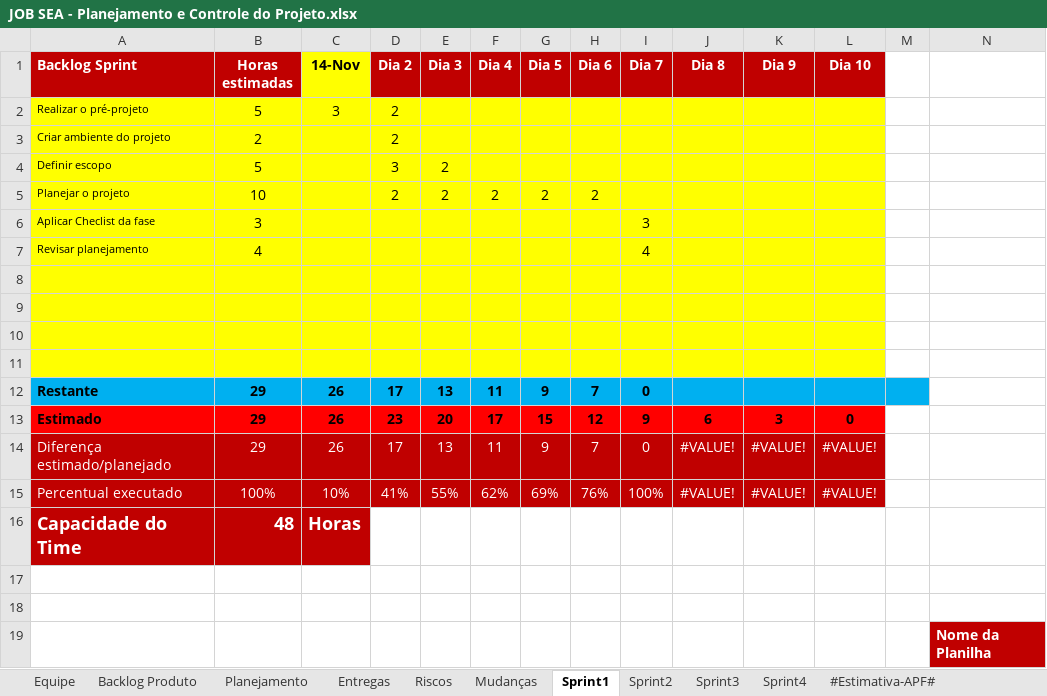
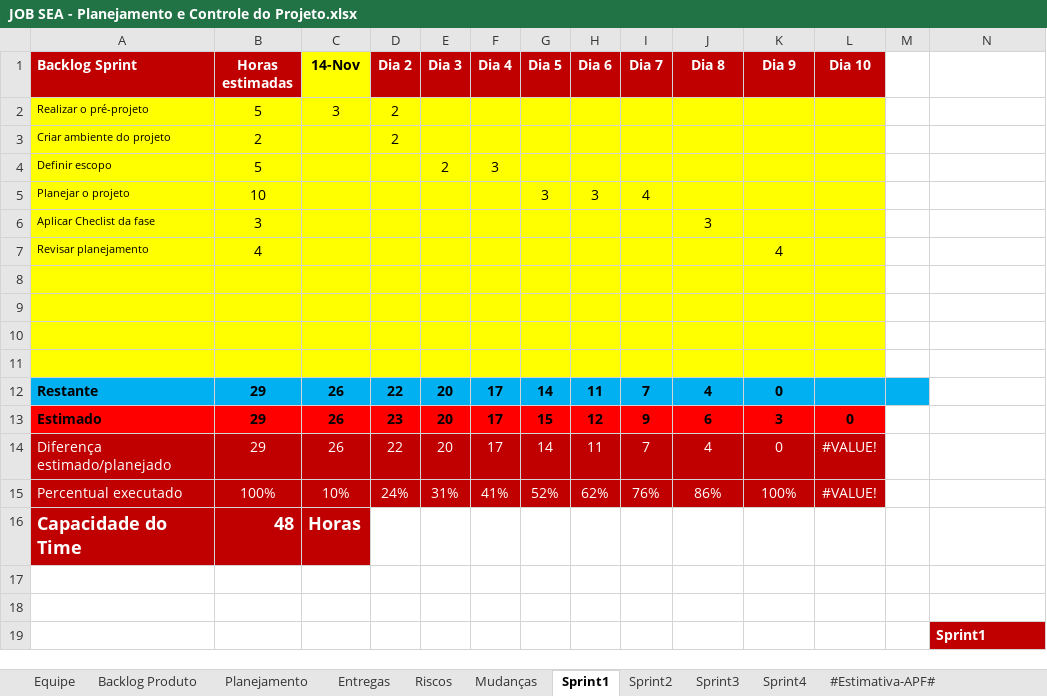
Before and after one commit to isFernandes/jobsea, an Excel workbook: Estrutura-Projeto/JOB SEA-Projeto/Gerenciamento de Projeto/JOB SEA - Planejamento e Controle do Projeto.xlsx, sheet Sprint1, drawn as a sheet; only a part is shown; values as stored, in another font and other column widths than the file's, no borders; charts and pictures not drawn; removed rows and columns are numbered as before the commit, all else as after; rows hold the shown columns only; the diff names each change by its address in the sheet, - before the commit and + after, or states it on an @@ line.

Commit message:
Atualização do Planejamento

```diff
--- a/Estrutura-Projeto/JOB SEA-Projeto/Gerenciamento de Projeto/JOB SEA - Planejamento e Controle do Projeto.xlsx (sheet Sprint1)
+++ b/Estrutura-Projeto/JOB SEA-Projeto/Gerenciamento de Projeto/JOB SEA - Planejamento e Controle do Projeto.xlsx (sheet Sprint1)
-D4 (Dia 2): 3
+D4 (Dia 2): (empty)
-F4 (Dia 4): (empty)
+F4 (Dia 4): 3
-row 5: Planejar o projeto | 10 |  | 2 | 2 | 2 | 2 | 2
+row 5: Planejar o projeto | 10 |  |  |  |  | 3 | 3 | 4
-I6 (Dia 7): 3
+I6 (Dia 7): (empty)
-J6 (Dia 8): (empty)
+J6 (Dia 8): 3
-I7 (Dia 7): 4
+I7 (Dia 7): (empty)
-K7 (Dia 9): (empty)
+K7 (Dia 9): 4
-row 12: Restante | 29 | 26 | 17 | 13 | 11 | 9 | 7 | 0
+row 12: Restante | 29 | 26 | 22 | 20 | 17 | 14 | 11 | 7 | 4 | 0
-D14 (Dia 2): 17
+D14 (Dia 2): 22
-E14 (Dia 3): 13
+E14 (Dia 3): 20
-F14 (Dia 4): 11
+F14 (Dia 4): 17
-G14 (Dia 5): 9
+G14 (Dia 5): 14
-H14 (Dia 6): 7
+H14 (Dia 6): 11
-I14 (Dia 7): 0
+I14 (Dia 7): 7
-J14 (Dia 8): #VALUE!
+J14 (Dia 8): 4
-K14 (Dia 9): #VALUE!
+K14 (Dia 9): 0
-D15 (Dia 2): 41%
+D15 (Dia 2): 24%
-E15 (Dia 3): 55%
+E15 (Dia 3): 31%
-F15 (Dia 4): 62%
+F15 (Dia 4): 41%
-G15 (Dia 5): 69%
+G15 (Dia 5): 52%
-H15 (Dia 6): 76%
+H15 (Dia 6): 62%
-I15 (Dia 7): 100%
+I15 (Dia 7): 76%
-J15 (Dia 8): #VALUE!
+J15 (Dia 8): 86%
-K15 (Dia 9): #VALUE!
+K15 (Dia 9): 100%
-N19: Nome da Planilha
+N19: Sprint1
```
Also changed, not shown: sheet Sprint2, sheet Sprint3, sheet Sprint4, charts or pictures.
